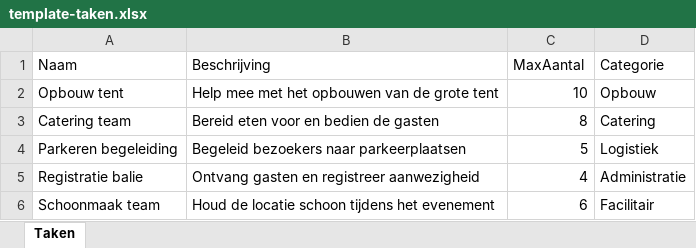
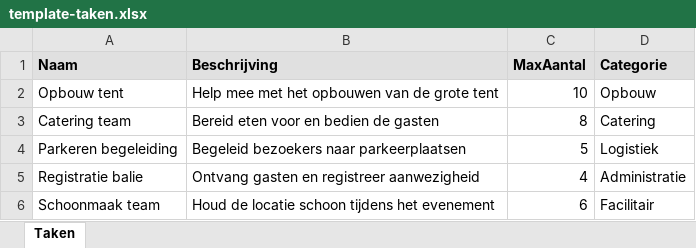
Before and after one commit to remcovansanten/startzondag-inschrijving, an Excel workbook: public/template-taken.xlsx, sheet Taken, drawn as a sheet; values as stored, in another font and other column widths than the file's, no borders; the diff names each change by its address in the sheet, - before the commit and + after, or states it on an @@ line.

Commit message:
fix: replace vulnerable xlsx package with exceljs
- Remove xlsx package which has known vulnerabilities
- Replace with exceljs which is actively maintained
- Update all import/export functionality to use new API
- Test Excel template generation successfully
- Resolves GitHub security vulnerability alert

```diff
--- a/public/template-taken.xlsx (sheet Taken)
+++ b/public/template-taken.xlsx (sheet Taken)
@@ A1:D1 fill: none → #E0E0E0, bold: off → on @@
```
Also changed, not shown: 6 other files.
